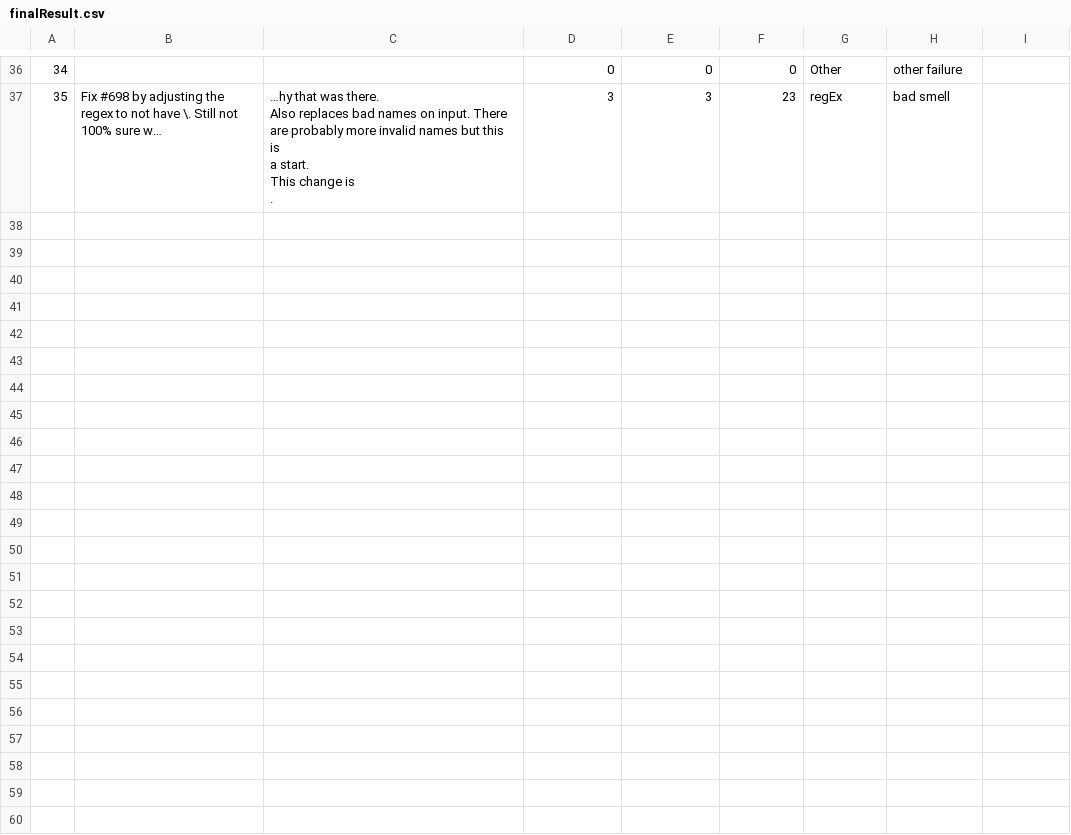
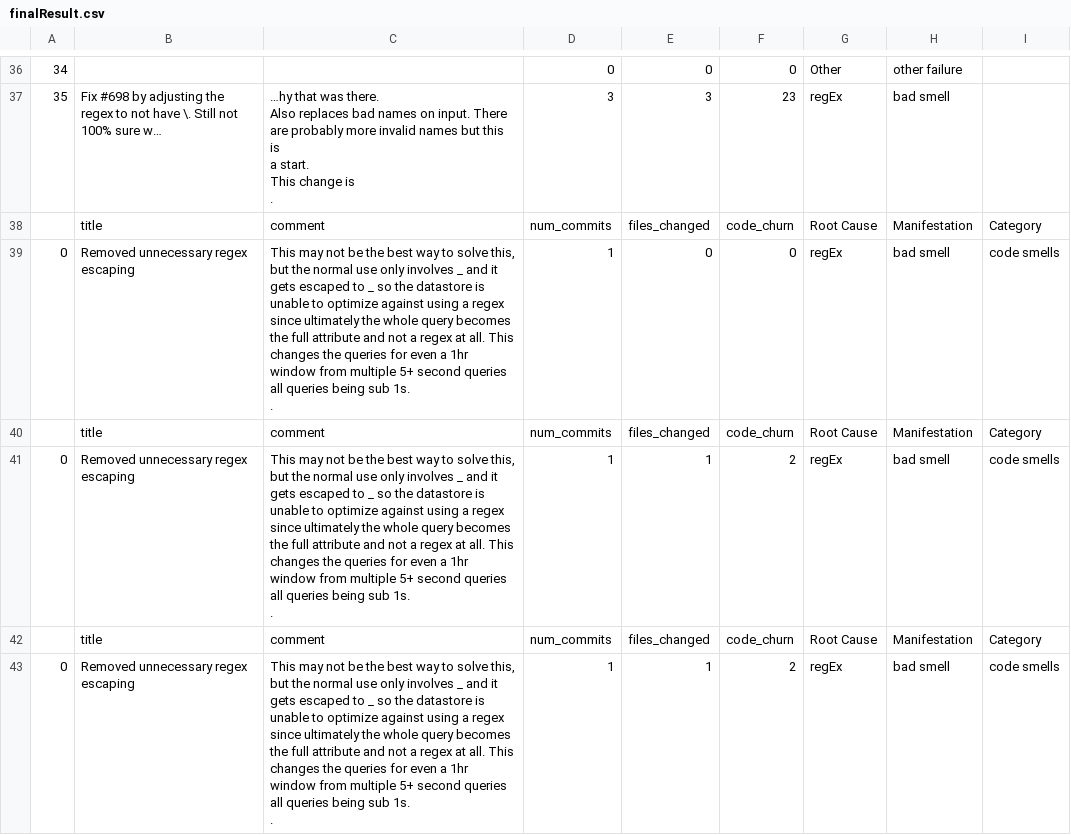
Before and after one commit to AnoopKiranAM/Mining-Software-Repository, a CSV file: data/finalResult.csv, drawn as a sheet; only a part is shown, gaps mark what is left out; ↵ is a line break in a cell; the diff names each change by its address in the sheet, - before the commit and + after, or states it on an @@ line.

```diff
--- a/data/finalResult.csv
+++ b/data/finalResult.csv
+row 38:  | title | comment | num_commits | files_changed | code_churn | Root Cause | Manifestation | Category
+row 39: 0 | Removed unnecessary regex escaping | This may not be the best way to solve this, but the normal use only involves _ and it gets escaped to _ so the datastore is unable to optimize against using a regex since ultimately the whole query becomes the full attribute and not a regex at all. This changes the queries for even a 1hr window from multiple 5+ second queries all queries being sub 1s. ↵ . | 1 | 0 | 0 | regEx | bad smell | code smells
+row 40:  | title | comment | num_commits | files_changed | code_churn | Root Cause | Manifestation | Category
+row 41: 0 | Removed unnecessary regex escaping | This may not be the best way to solve this, but the normal use only involves _ and it gets escaped to _ so the datastore is unable to optimize against using a regex since ultimately the whole query becomes the full attribute and not a regex at all. This changes the queries for even a 1hr window from multiple 5+ second queries all queries being sub 1s. ↵ . | 1 | 1 | 2 | regEx | bad smell | code smells
+row 42:  | title | comment | num_commits | files_changed | code_churn | Root Cause | Manifestation | Category
+row 43: 0 | Removed unnecessary regex escaping | This may not be the best way to solve this, but the normal use only involves _ and it gets escaped to _ so the datastore is unable to optimize against using a regex since ultimately the whole query becomes the full attribute and not a regex at all. This changes the queries for even a 1hr window from multiple 5+ second queries all queries being sub 1s. ↵ . | 1 | 1 | 2 | regEx | bad smell | code smells
```
Also changed, not shown: 2 other files.
